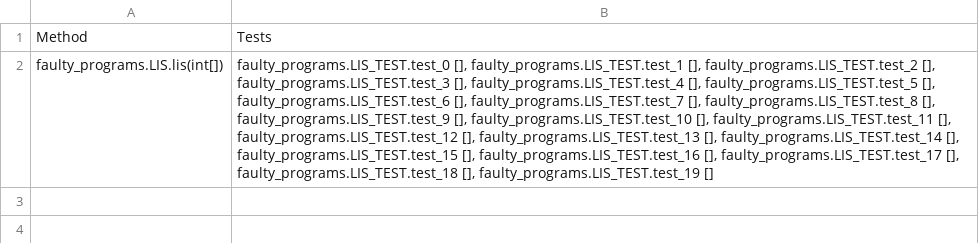
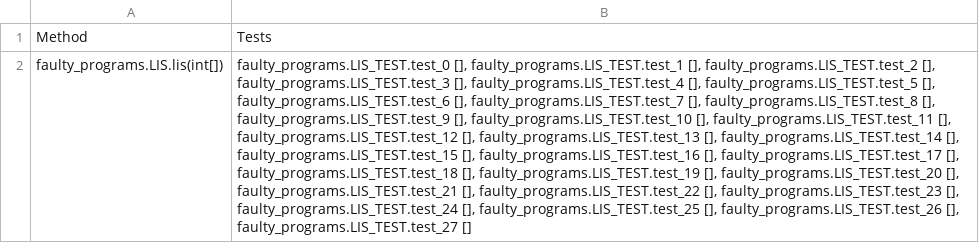
Before and after one commit to bzq360/gin, a CSV file: quixbugs/quixbugs_method_files/lis-evosuite.csv, drawn as a sheet; the diff names each change by its address in the sheet, - before the commit and + after, or states it on an @@ line.

```diff
--- a/quixbugs/quixbugs_method_files/lis-evosuite.csv
+++ b/quixbugs/quixbugs_method_files/lis-evosuite.csv
-B2: …[], faulty_programs.LIS_TEST.test_19 []
+B2: …[], faulty_programs.LIS_TEST.test_19 [], faulty_programs.LIS_TEST.test_20 [], faulty_programs.LIS_TEST.test_21 [], faulty_programs.LIS_TEST.test_22 [], faulty_programs.LIS_TEST.test_23 [], faulty_programs.LIS_TEST.test_24 [], faulty_programs.LIS_TEST.test_25 [], faulty_programs.LIS_TEST.test_26 [], faulty_programs.LIS_TEST.test_27 []
```
Also changed, not shown: 10 other files.
